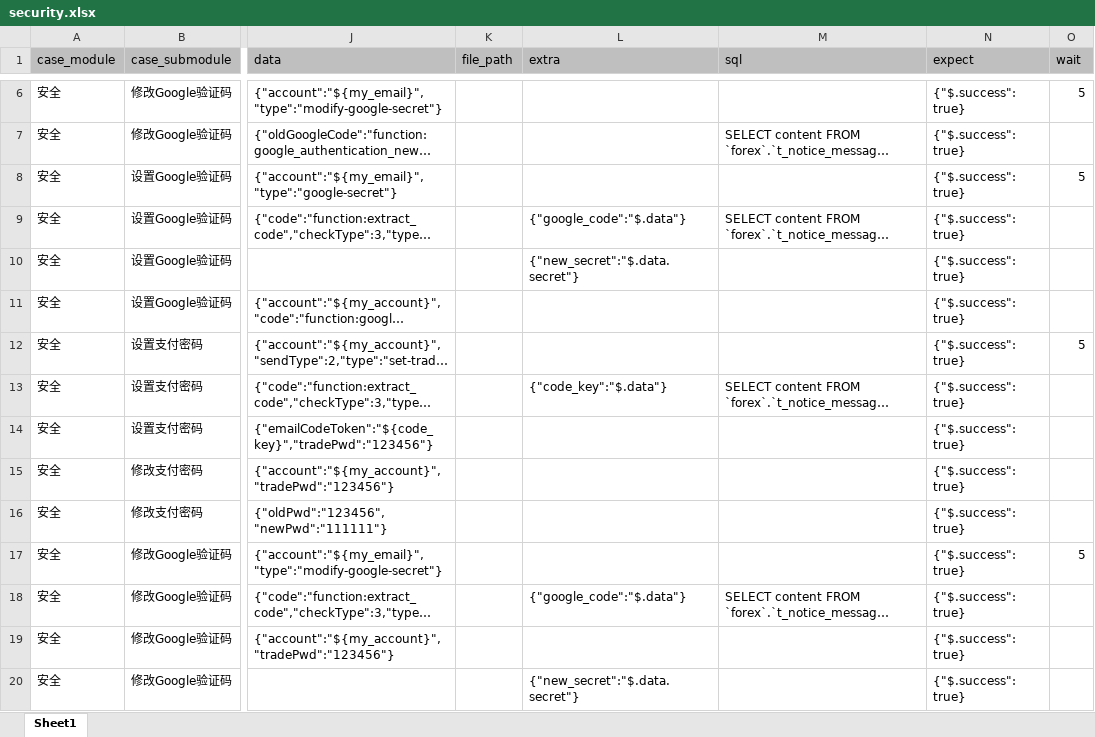
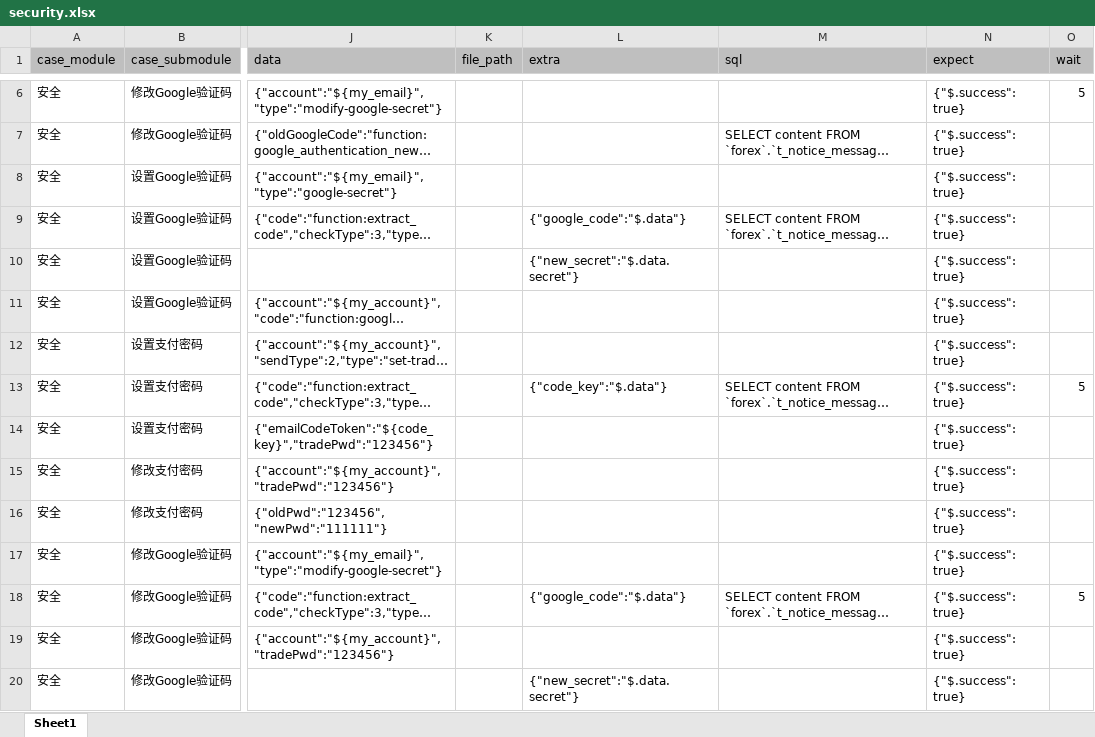
Before and after one commit to yuanshirenasdas24525/test_automation_platform, an Excel workbook: data/api_auto/uu_api/security.xlsx, sheet Sheet1, drawn as a sheet; only a part is shown, gaps mark what is left out; long unchanged cells end in …; values as stored, in another font and other column widths than the file's, no borders; the diff covers the shown part only; the diff names each change by its address in the sheet, - before the commit and + after, or states it on an @@ line.

```diff
--- a/data/api_auto/uu_api/security.xlsx (sheet Sheet1)
+++ b/data/api_auto/uu_api/security.xlsx (sheet Sheet1)
-O8 (wait): 5
+O8 (wait): (empty)
-O12 (wait): 5
+O12 (wait): (empty)
-O13 (wait): (empty)
+O13 (wait): 5
-O17 (wait): 5
+O17 (wait): (empty)
-O18 (wait): (empty)
+O18 (wait): 5
```
Also changed, not shown: 12 edited cells elsewhere in this sheet, data/api_auto/uu_api/converter.xlsx, data/api_auto/uu_api/deposit.xlsx, 3 other files.
